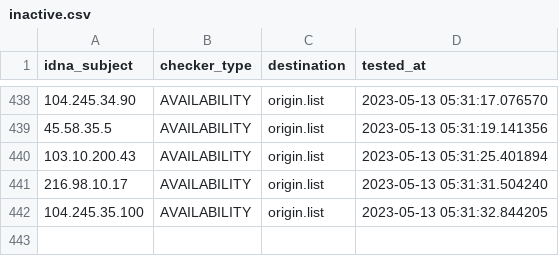
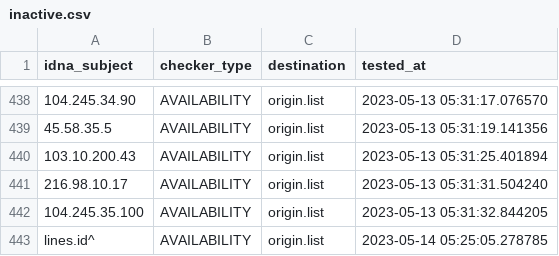
Before and after one commit to dead-hosts/AdBlockID-Plus_realodix, a CSV file: .pyfunceble/inactive.csv, drawn as a sheet; only a part is shown, gaps mark what is left out; the diff names each change by its address in the sheet, - before the commit and + after, or states it on an @@ line.

```diff
--- a/.pyfunceble/inactive.csv
+++ b/.pyfunceble/inactive.csv
+row 443: lines.id^ | AVAILABILITY | origin.list | 2023-05-14 05:25:05.278785
```
Also changed, not shown: 13 other files.
